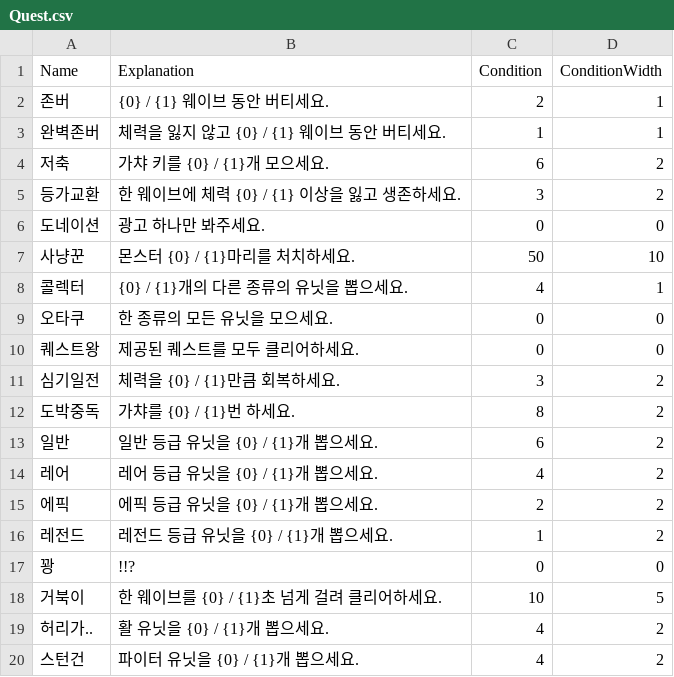
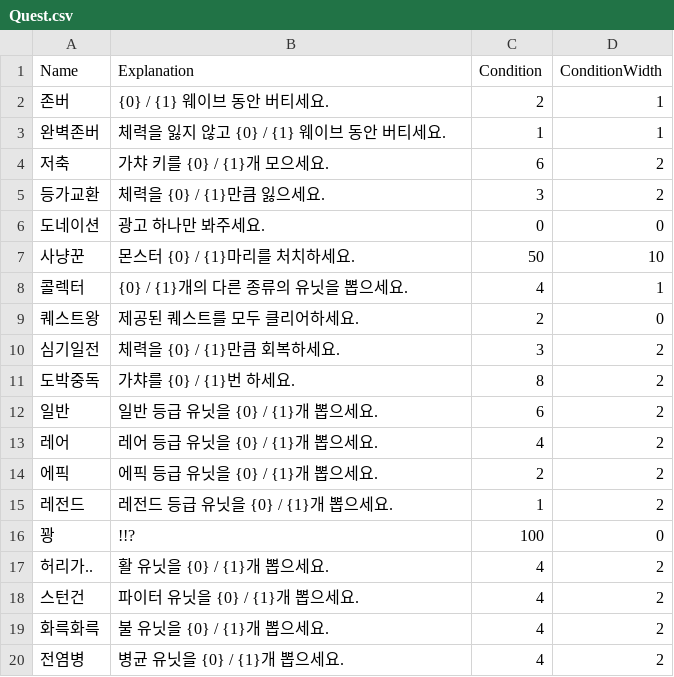
Before and after one commit to HongDaHyun/RandomTowerDefense, a CSV file: RTD/Assets/Scripts/Manager/CSV/Quest.csv, drawn as a sheet; only a part is shown; the shorter side is filled out with more unchanged rows.

Commit message:
Quest
~13

```diff
--- a/RTD/Assets/Scripts/Manager/CSV/Quest.csv
+++ b/RTD/Assets/Scripts/Manager/CSV/Quest.csv
@@ -4,3 +4,3 @@ Name,Explanation,Condition,ConditionWidth
 저축,가챠 키를 {0} / {1}개 모으세요.,6,2
-등가교환,한 웨이브에 체력 {0} / {1} 이상을 잃고 생존하세요.,3,2
+등가교환,체력을 {0} / {1}만큼 잃으세요.,3,2
 도네이션,광고 하나만 봐주세요.,0,0
@@ -8,4 +8,3 @@ Name,Explanation,Condition,ConditionWidth
 콜렉터,{0} / {1}개의 다른 종류의 유닛을 뽑으세요.,4,1
-오타쿠,한 종류의 모든 유닛을 모으세요.,0,0
-퀘스트왕,제공된 퀘스트를 모두 클리어하세요.,0,0
+퀘스트왕,제공된 퀘스트를 모두 클리어하세요.,2,0
 심기일전,체력을 {0} / {1}만큼 회복하세요.,3,2
@@ -16,4 +15,3 @@ Name,Explanation,Condition,ConditionWidth
 레전드,레전드 등급 유닛을 {0} / {1}개 뽑으세요.,1,2
-꽝,!!?,0,0
-거북이,한 웨이브를 {0} / {1}초 넘게 걸려 클리어하세요.,10,5
+꽝,!!?,100,0
 허리가..,활 유닛을 {0} / {1}개 뽑으세요.,4,2
```
Also changed, not shown: 18 other files.
